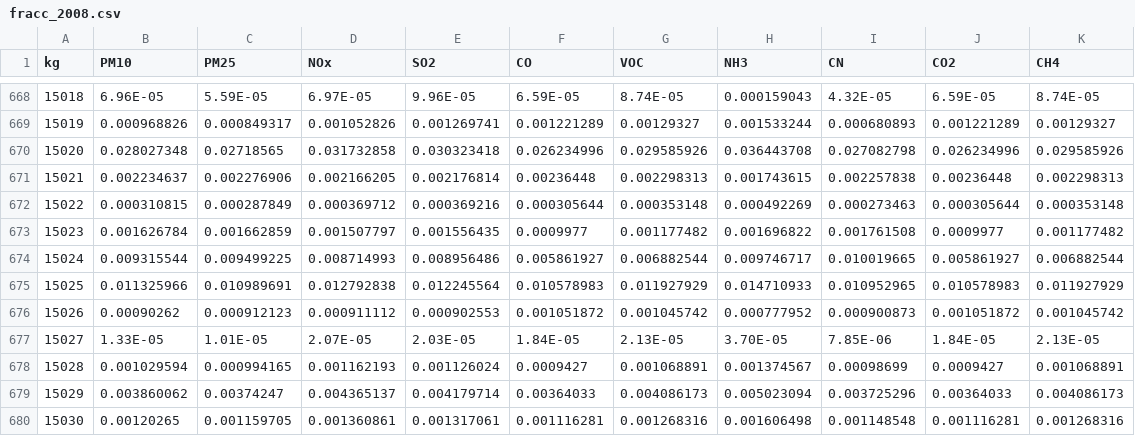
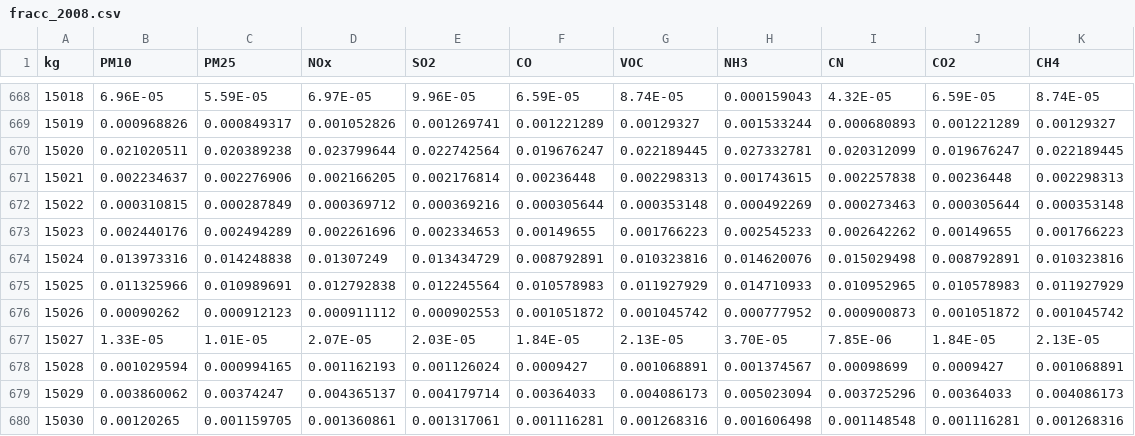
Before and after one commit to JoseAgustin/Emissions_Ecacor, a CSV file: 05_semisM/fracc_2008.csv, drawn as a sheet; only a part is shown, gaps mark what is left out; the diff covers the shown part only.

Commit message:
Update in Cuautitlan, Coyotepec & Tutltitlan

```diff
--- a/05_semisM/fracc_2008.csv
+++ b/05_semisM/fracc_2008.csv
@@ -669,7 +669,7 @@ kg,PM10,PM25,NOx,SO2,CO,VOC, NH3,CN, CO2,CH4
 15019,0.000968826,0.000849317,0.001052826,0.001269741,0.001221289,0.00129327,0.001533244,0.000680893,0.001221289,0.00129327
-15020,0.028027348,0.02718565,0.031732858,0.030323418,0.026234996,0.029585926,0.036443708,0.027082798,0.026234996,0.029585926
+15020,0.021020511,0.020389238,0.023799644,0.022742564,0.019676247,0.022189445,0.027332781,0.020312099,0.019676247,0.022189445
 15021,0.002234637,0.002276906,0.002166205,0.002176814,0.00236448,0.002298313,0.001743615,0.002257838,0.00236448,0.002298313
 15022,0.000310815,0.000287849,0.000369712,0.000369216,0.000305644,0.000353148,0.000492269,0.000273463,0.000305644,0.000353148
-15023,0.001626784,0.001662859,0.001507797,0.001556435,0.0009977,0.001177482,0.001696822,0.001761508,0.0009977,0.001177482
-15024,0.009315544,0.009499225,0.008714993,0.008956486,0.005861927,0.006882544,0.009746717,0.010019665,0.005861927,0.006882544
+15023,0.002440176,0.002494289,0.002261696,0.002334653,0.00149655,0.001766223,0.002545233,0.002642262,0.00149655,0.001766223
+15024,0.013973316,0.014248838,0.01307249,0.013434729,0.008792891,0.010323816,0.014620076,0.015029498,0.008792891,0.010323816
 15025,0.011325966,0.010989691,0.012792838,0.012245564,0.010578983,0.011927929,0.014710933,0.010952965,0.010578983,0.011927929
```
Also changed, not shown: 20 edited cells elsewhere in this file.
